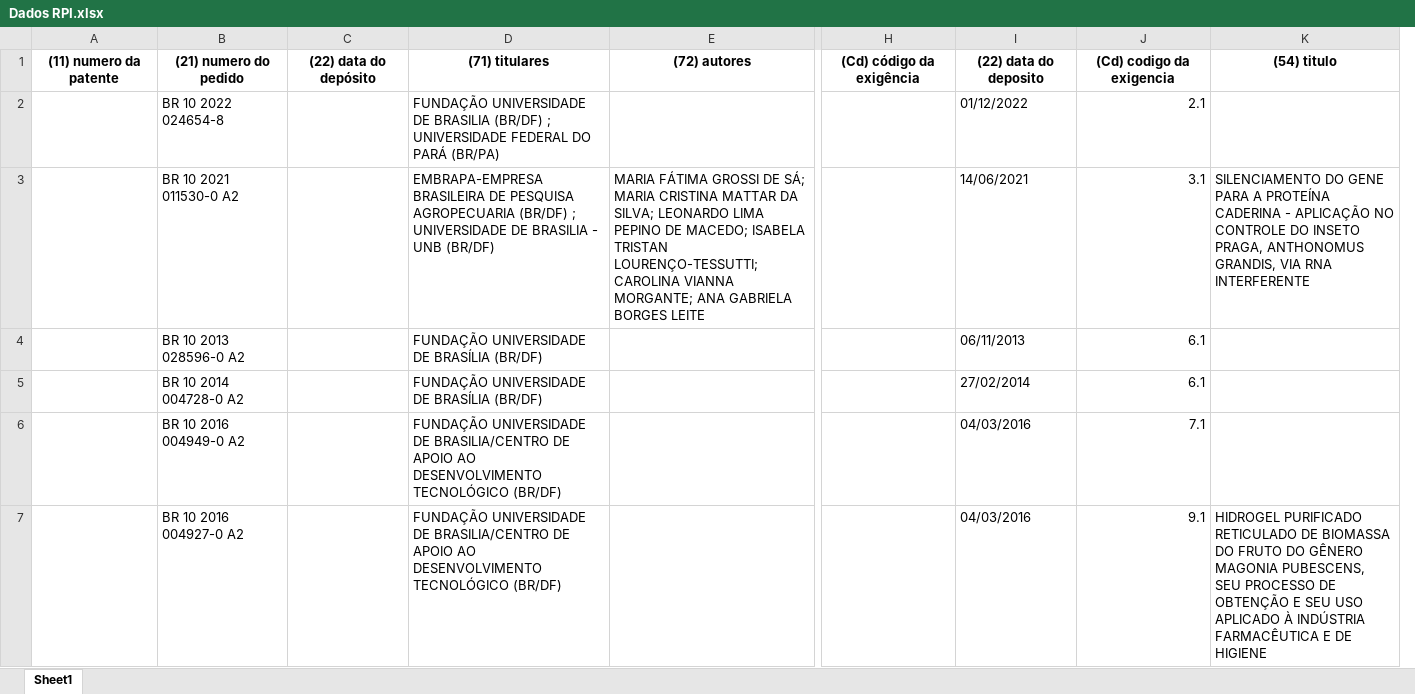
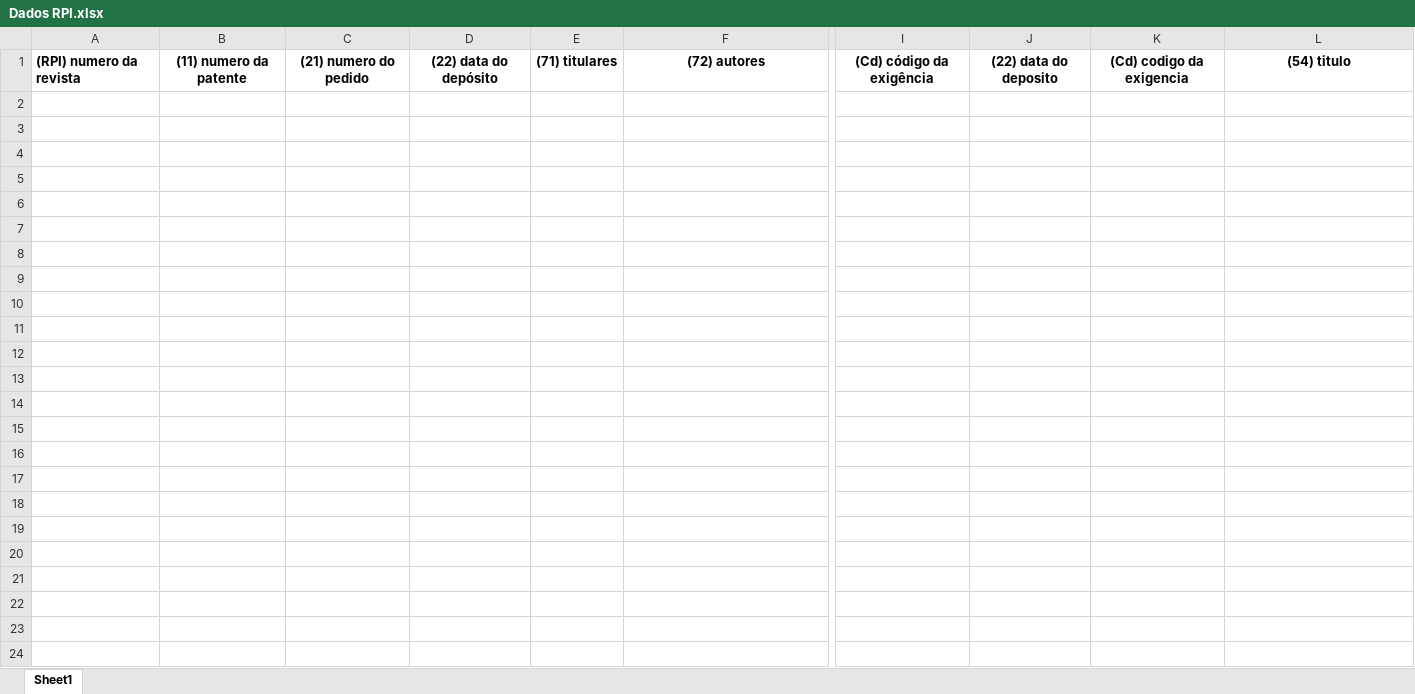
Before and after one commit to MauricioFGM23/codespaces-jupyter, an Excel workbook: resultados/Dados RPI.xlsx, sheet Sheet1, drawn as a sheet; only a part is shown, gaps mark what is left out; values as stored, in another font and other column widths than the file's, no borders; removed rows and columns are numbered as before the commit, all else as after; rows hold the shown columns only; the diff covers the shown part only; the diff names each change by its address in the sheet, - before the commit and + after, or states it on an @@ line.

```diff
--- a/resultados/Dados RPI.xlsx (sheet Sheet1)
+++ b/resultados/Dados RPI.xlsx (sheet Sheet1)
+column A, row 1: (RPI) numero da revista
-column B, row 1: (21) numero do pedido
+column C, row 1: (21) numero do pedido
-column D, row 1: (71) titulares
+column E, row 1: (71) titulares
-column I, row 1: (22) data do deposito
-column J, row 1: (Cd) codigo da exigencia
+column J, row 1: (22) data do deposito
+column K, row 1: (Cd) codigo da exigencia
-row 2:  | BR 10 2022 024654-8 |  | FUNDAÇÃO UNIVERSIDADE DE BRASILIA (BR/DF) ; UNIVERSIDADE FEDERAL DO PARÁ (BR/PA) |  |  | 01/12/2022 | 2.1
-row 3:  | BR 10 2021 011530-0 A2 |  | EMBRAPA-EMPRESA BRASILEIRA DE PESQUISA AGROPECUARIA (BR/DF) ; UNIVERSIDADE DE BRASILIA - UNB (BR/DF) | MARIA FÁTIMA GROSSI DE SÁ; MARIA CRISTINA MATTAR DA SILVA; LEONARDO LIMA PEPINO DE MACEDO; ISABELA TRISTAN LOURENÇO-TESSUTTI; CAROLINA VIANNA MORGANTE; ANA GABRIELA BORGES LEITE |  | 14/06/2021 | 3.1 | SILENCIAMENTO DO GENE PARA A PROTEÍNA CADERINA - APLICAÇÃO NO CONTROLE DO INSETO PRAGA, ANTHONOMUS GRANDIS, VIA RNA INTERFERENTE
-row 4:  | BR 10 2013 028596-0 A2 |  | FUNDAÇÃO UNIVERSIDADE DE BRASÍLIA (BR/DF) |  |  | 06/11/2013 | 6.1
-row 5:  | BR 10 2014 004728-0 A2 |  | FUNDAÇÃO UNIVERSIDADE DE BRASÍLIA (BR/DF) |  |  | 27/02/2014 | 6.1
-row 6:  | BR 10 2016 004949-0 A2 |  | FUNDAÇÃO UNIVERSIDADE DE BRASILIA/CENTRO DE APOIO AO DESENVOLVIMENTO TECNOLÓGICO (BR/DF) |  |  | 04/03/2016 | 7.1
-row 7:  | BR 10 2016 004927-0 A2 |  | FUNDAÇÃO UNIVERSIDADE DE BRASILIA/CENTRO DE APOIO AO DESENVOLVIMENTO TECNOLÓGICO (BR/DF) |  |  | 04/03/2016 | 9.1 | HIDROGEL PURIFICADO RETICULADO DE BIOMASSA DO FRUTO DO GÊNERO MAGONIA PUBESCENS, SEU PROCESSO DE OBTENÇÃO E SEU USO APLICADO À INDÚSTRIA FARMACÊUTICA E DE HIGIENE
```
Also changed, not shown: 6 removed rows elsewhere in this sheet, 21 other files.
